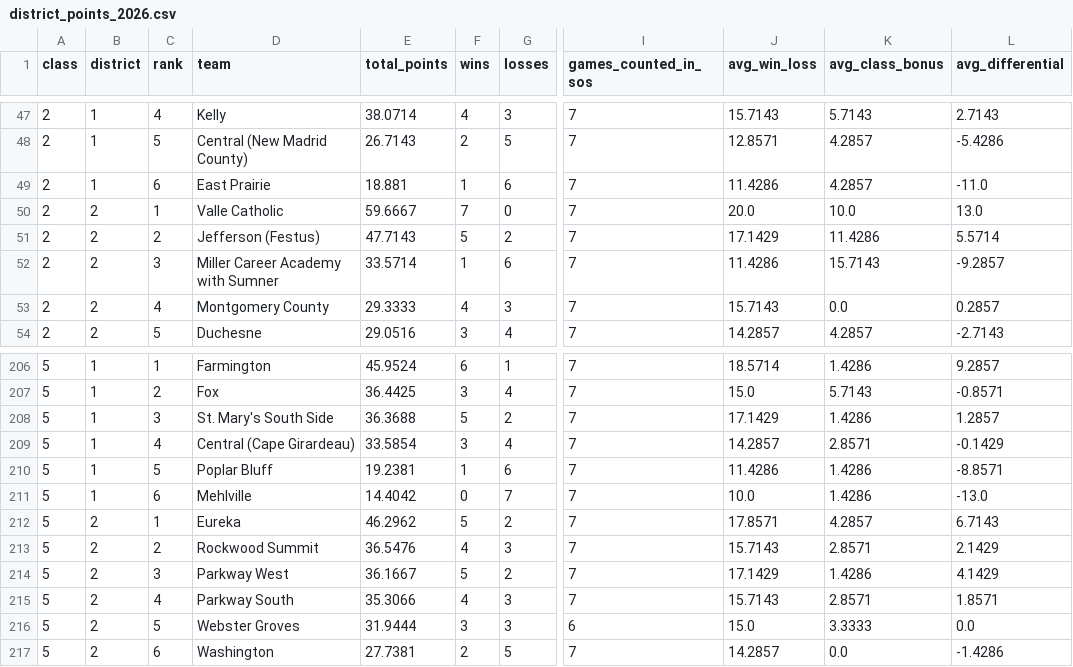
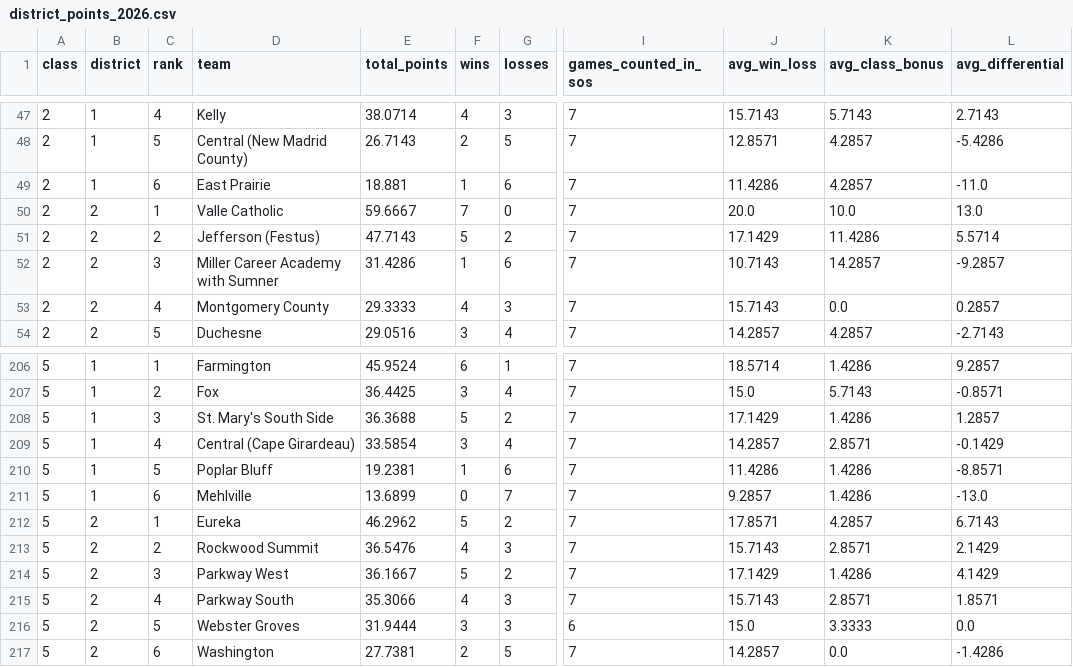
Before and after one commit to AllMOSports/football-ratings-2026, a CSV file: district_points_2026.csv, drawn as a sheet; only a part is shown, gaps mark what is left out; the diff names each change by its address in the sheet, - before the commit and + after, or states it on an @@ line.

```diff
--- a/district_points_2026.csv
+++ b/district_points_2026.csv
-E52 (total_points): 33.5714
+E52 (total_points): 31.4286
-J52 (avg_win_loss): 11.4286
+J52 (avg_win_loss): 10.7143
-K52 (avg_class_bonus): 15.7143
+K52 (avg_class_bonus): 14.2857
-E211 (total_points): 14.4042
+E211 (total_points): 13.6899
-J211 (avg_win_loss): 10.0
+J211 (avg_win_loss): 9.2857
```
Also changed, not shown: 1 other file.
